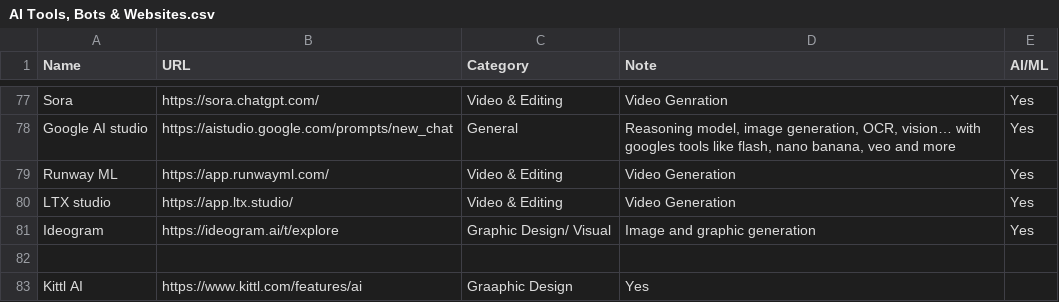
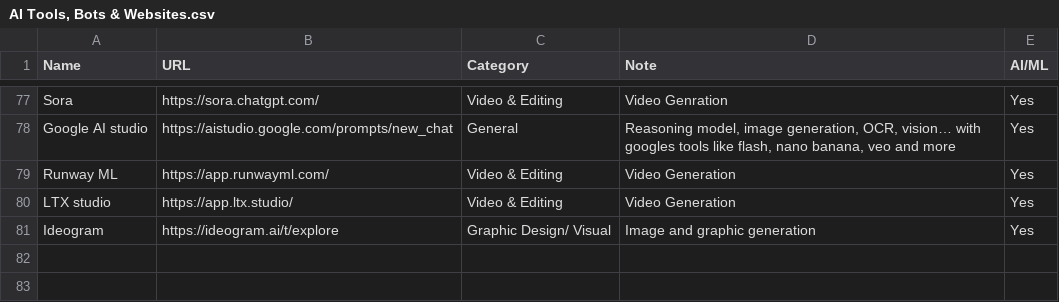
Before and after one commit to Nillusions/AI-resources, a CSV file: AI Tools, Bots & Websites.csv, drawn as a sheet; only a part is shown, gaps mark what is left out.

Commit message:
Update AI Tools, Bots & Websites.csv

```diff
--- a/AI Tools, Bots & Websites.csv
+++ b/AI Tools, Bots & Websites.csv
@@ -81,3 +81 @@ LTX studio,https://app.ltx.studio/,Video & Editing,Video Generation,Yes
 "Ideogram ",https://ideogram.ai/t/explore,Graphic Design/ Visual,Image and graphic generation,Yes
-
-"Kittl AI",https://www.kittl.com/features/ai,Graaphic Design,Yes
```
